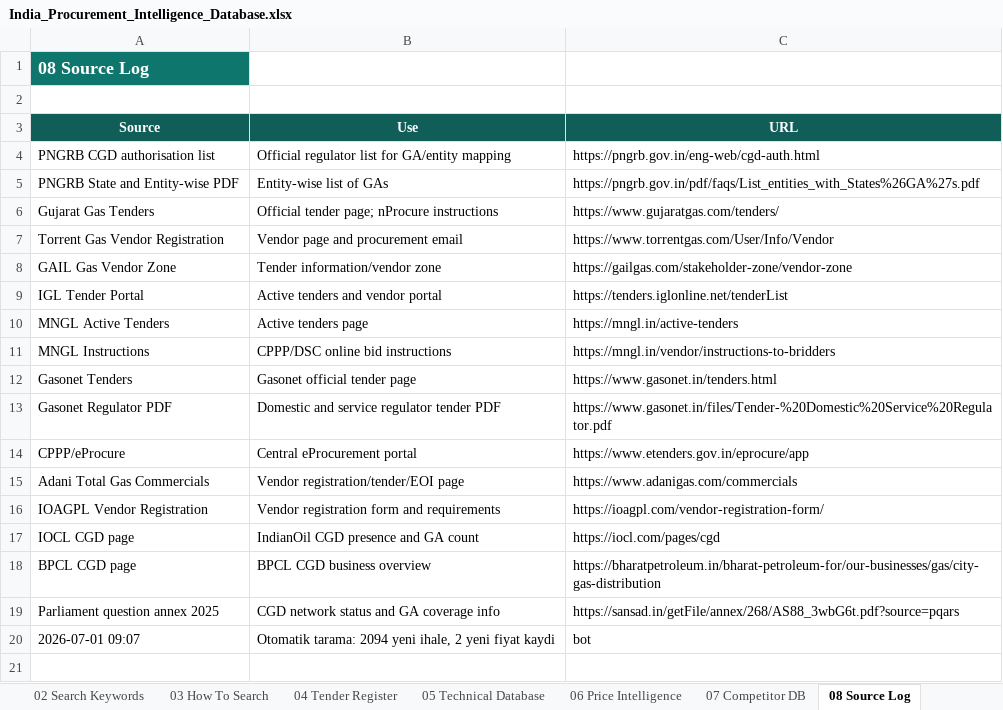
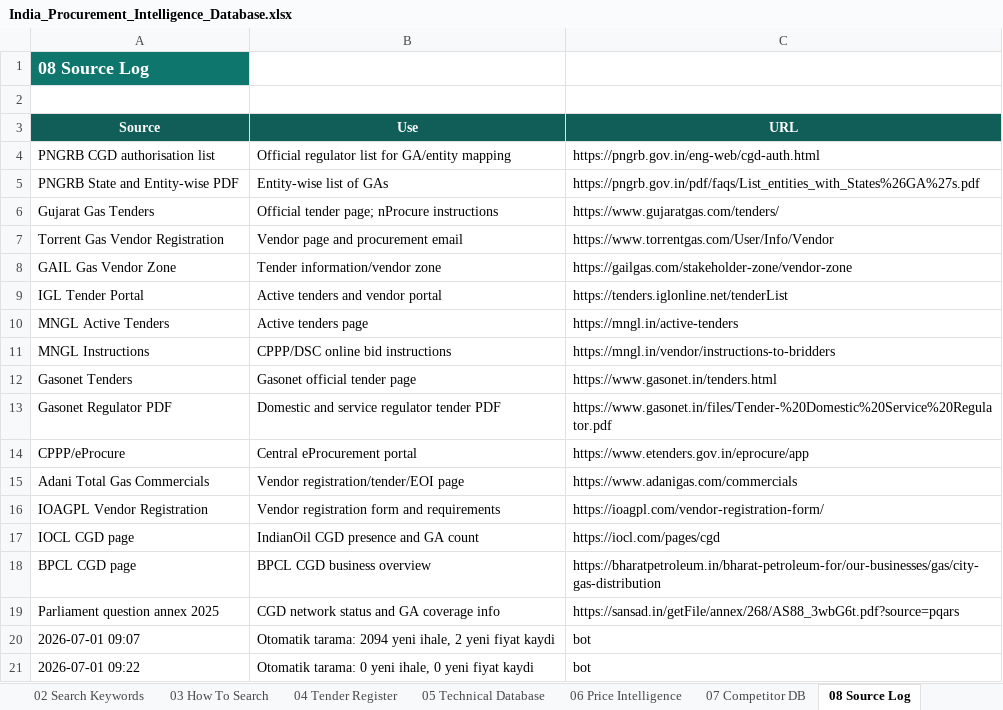
Before and after one commit to kaantellioglu/india-tender-bot, an Excel workbook: data/India_Procurement_Intelligence_Database.xlsx, sheet 08 Source Log, drawn as a sheet; values as stored, in another font and other column widths than the file's, no borders; table styles not drawn; the diff names each change by its address in the sheet, - before the commit and + after, or states it on an @@ line.

```diff
--- a/data/India_Procurement_Intelligence_Database.xlsx (sheet 08 Source Log)
+++ b/data/India_Procurement_Intelligence_Database.xlsx (sheet 08 Source Log)
+row 21: 2026-07-01 09:22 | Otomatik tarama: 0 yeni ihale, 0 yeni fiyat kaydi | bot
```
